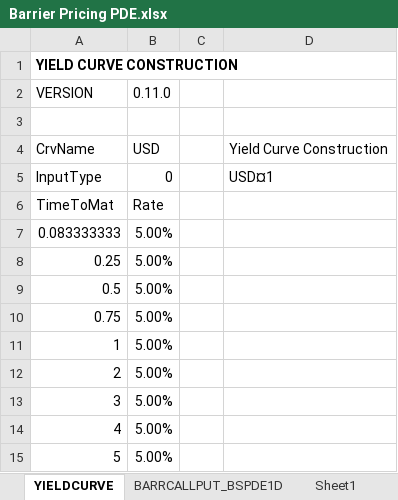
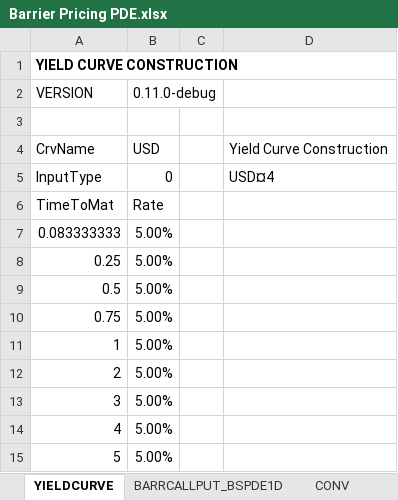
Before and after one commit to parallelipopat/Group3-orflib, an Excel workbook: Barrier Pricing PDE.xlsx, sheet YIELDCURVE, drawn as a sheet; values as stored, in another font and other column widths than the file's, no borders; the diff names each change by its address in the sheet, - before the commit and + after, or states it on an @@ line.

```diff
--- a/Barrier Pricing PDE.xlsx (sheet YIELDCURVE)
+++ b/Barrier Pricing PDE.xlsx (sheet YIELDCURVE)
+sheet tab: CONV
-B2: 0.11.0
+B2: 0.11.0-debug
-D5: USD¤1
+D5: USD¤4
```
Also changed, not shown: sheet BARRCALLPUT_BSPDE1D, sheet Daily BGK, sheet Weekly BGK, sheet Monthly BGK, 1 other file.
